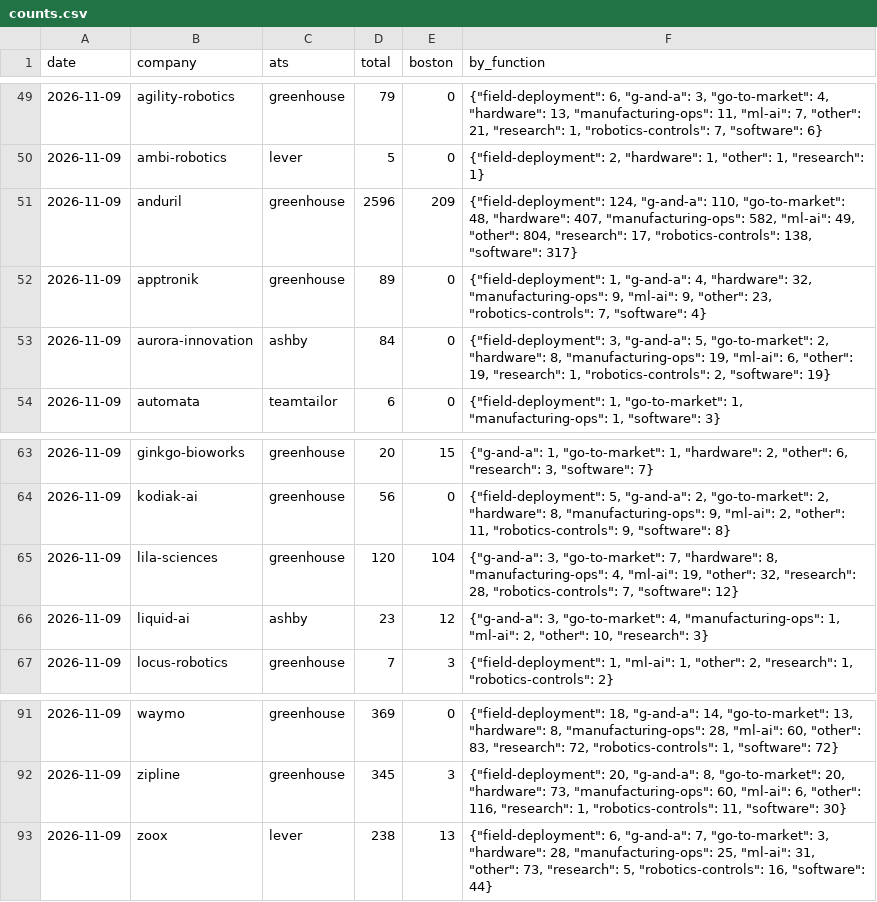
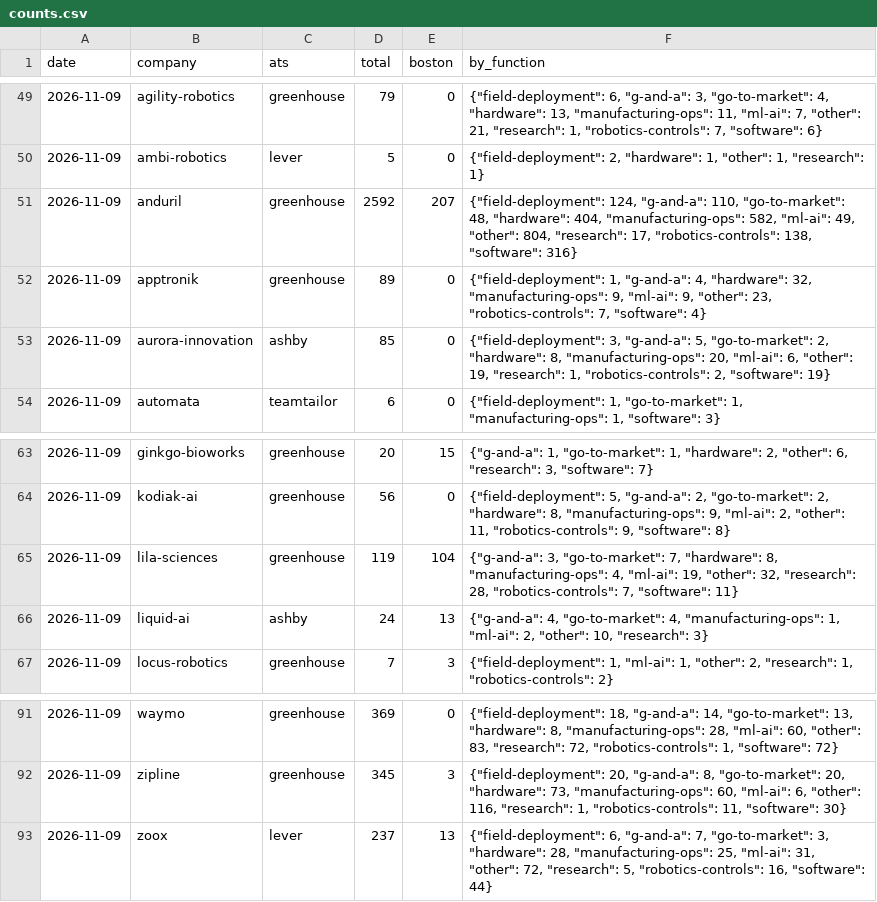
Before and after one commit to yottachem/physical-ai-tracker, a CSV file: data/jobs/counts.csv, drawn as a sheet; only a part is shown, gaps mark what is left out.

```diff
--- a/data/jobs/counts.csv
+++ b/data/jobs/counts.csv
@@ -50,5 +50,5 @@ date,company,ats,total,boston,by_function
 2026-11-09,ambi-robotics,lever,5,0,"{""field-deployment"": 2, ""hardware"": 1, ""other"": 1, ""research"": 1}"
-2026-11-09,anduril,greenhouse,2596,209,"{""field-deployment"": 124, ""g-and-a"": 110, ""go-to-market"": 48, ""hardware"": 407, ""manufacturing-ops"": 582, ""ml-ai"": 49, ""other"": 804, ""research"": 17, ""robotics-controls"": 138, ""software"": 317}"
+2026-11-09,anduril,greenhouse,2592,207,"{""field-deployment"": 124, ""g-and-a"": 110, ""go-to-market"": 48, ""hardware"": 404, ""manufacturing-ops"": 582, ""ml-ai"": 49, ""other"": 804, ""research"": 17, ""robotics-controls"": 138, ""software"": 316}"
 2026-11-09,apptronik,greenhouse,89,0,"{""field-deployment"": 1, ""g-and-a"": 4, ""hardware"": 32, ""manufacturing-ops"": 9, ""ml-ai"": 9, ""other"": 23, ""robotics-controls"": 7, ""software"": 4}"
-2026-11-09,aurora-innovation,ashby,84,0,"{""field-deployment"": 3, ""g-and-a"": 5, ""go-to-market"": 2, ""hardware"": 8, ""manufacturing-ops"": 19, ""ml-ai"": 6, ""other"": 19, ""research"": 1, ""robotics-controls"": 2, ""software"": 19}"
+2026-11-09,aurora-innovation,ashby,85,0,"{""field-deployment"": 3, ""g-and-a"": 5, ""go-to-market"": 2, ""hardware"": 8, ""manufacturing-ops"": 20, ""ml-ai"": 6, ""other"": 19, ""research"": 1, ""robotics-controls"": 2, ""software"": 19}"
 2026-11-09,automata,teamtailor,6,0,"{""field-deployment"": 1, ""go-to-market"": 1, ""manufacturing-ops"": 1, ""software"": 3}"
@@ -64,4 +64,4 @@ date,company,ats,total,boston,by_function
 2026-11-09,kodiak-ai,greenhouse,56,0,"{""field-deployment"": 5, ""g-and-a"": 2, ""go-to-market"": 2, ""hardware"": 8, ""manufacturing-ops"": 9, ""ml-ai"": 2, ""other"": 11, ""robotics-controls"": 9, ""software"": 8}"
-2026-11-09,lila-sciences,greenhouse,120,104,"{""g-and-a"": 3, ""go-to-market"": 7, ""hardware"": 8, ""manufacturing-ops"": 4, ""ml-ai"": 19, ""other"": 32, ""research"": 28, ""robotics-controls"": 7, ""software"": 12}"
-2026-11-09,liquid-ai,ashby,23,12,"{""g-and-a"": 3, ""go-to-market"": 4, ""manufacturing-ops"": 1, ""ml-ai"": 2, ""other"": 10, ""research"": 3}"
+2026-11-09,lila-sciences,greenhouse,119,104,"{""g-and-a"": 3, ""go-to-market"": 7, ""hardware"": 8, ""manufacturing-ops"": 4, ""ml-ai"": 19, ""other"": 32, ""research"": 28, ""robotics-controls"": 7, ""software"": 11}"
+2026-11-09,liquid-ai,ashby,24,13,"{""g-and-a"": 4, ""go-to-market"": 4, ""manufacturing-ops"": 1, ""ml-ai"": 2, ""other"": 10, ""research"": 3}"
 2026-11-09,locus-robotics,greenhouse,7,3,"{""field-deployment"": 1, ""ml-ai"": 1, ""other"": 2, ""research"": 1, ""robotics-controls"": 2}"
@@ -92,2 +92,2 @@ date,company,ats,total,boston,by_function
 2026-11-09,zipline,greenhouse,345,3,"{""field-deployment"": 20, ""g-and-a"": 8, ""go-to-market"": 20, ""hardware"": 73, ""manufacturing-ops"": 60, ""ml-ai"": 6, ""other"": 116, ""research"": 1, ""robotics-controls"": 11, ""software"": 30}"
-2026-11-09,zoox,lever,238,13,"{""field-deployment"": 6, ""g-and-a"": 7, ""go-to-market"": 3, ""hardware"": 28, ""manufacturing-ops"": 25, ""ml-ai"": 31, ""other"": 73, ""research"": 5, ""robotics-controls"": 16, ""software"": 44}"
+2026-11-09,zoox,lever,237,13,"{""field-deployment"": 6, ""g-and-a"": 7, ""go-to-market"": 3, ""hardware"": 28, ""manufacturing-ops"": 25, ""ml-ai"": 31, ""other"": 72, ""research"": 5, ""robotics-controls"": 16, ""software"": 44}"
```
Also changed, not shown: data/public/market_value.csv, data/public/prices.csv, 2 other files.
